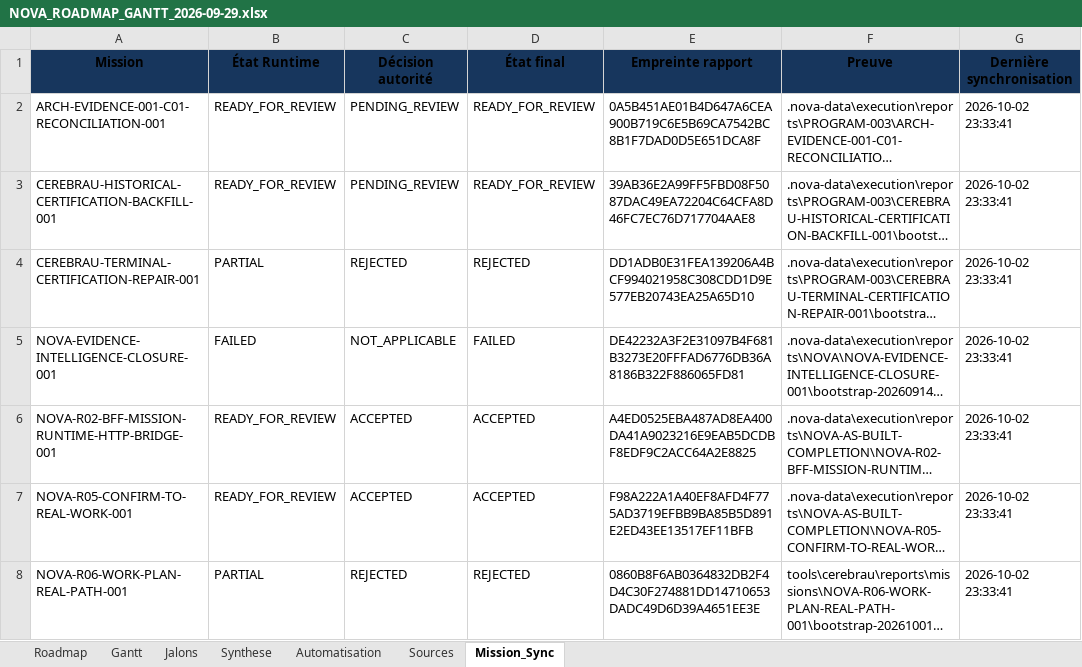
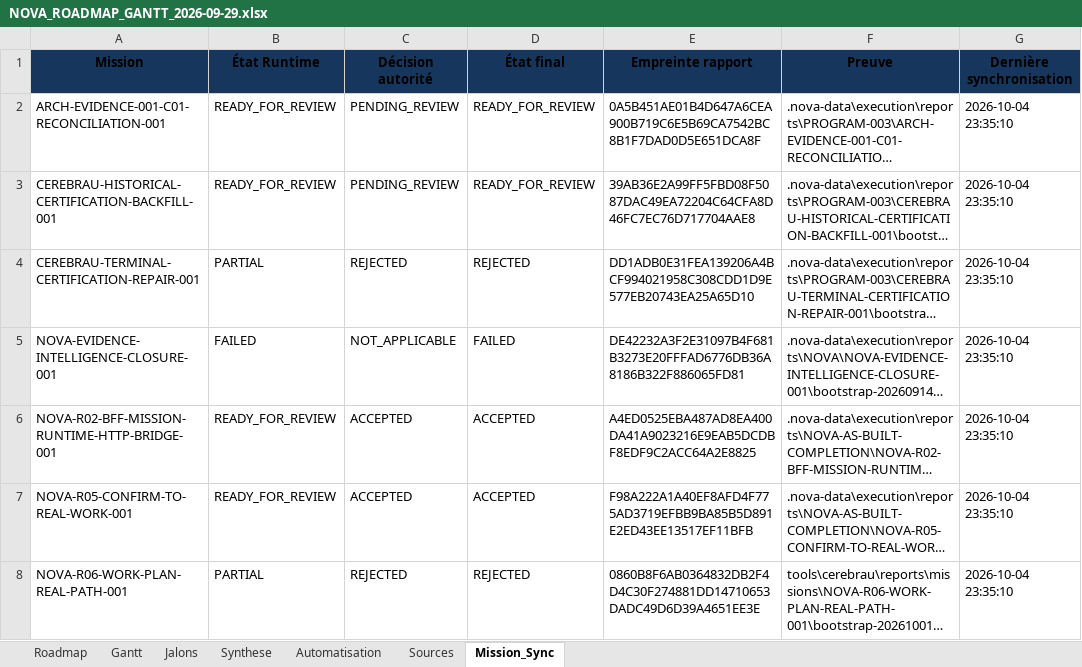
Before and after one commit to JEFF201230/Nova-Evolution2, an Excel workbook: Docs/00_GOVERNANCE/PROJECT_TRACKING/NOVA_ROADMAP_GANTT_2026-09-29.xlsx, sheet Mission_Sync, drawn as a sheet; only a part is shown; long unchanged cells end in …; values as stored, in another font and other column widths than the file's, no borders; the diff covers the shown part only; the diff names each change by its address in the sheet, - before the commit and + after, or states it on an @@ line.

```diff
--- a/Docs/00_GOVERNANCE/PROJECT_TRACKING/NOVA_ROADMAP_GANTT_2026-09-29.xlsx (sheet Mission_Sync)
+++ b/Docs/00_GOVERNANCE/PROJECT_TRACKING/NOVA_ROADMAP_GANTT_2026-09-29.xlsx (sheet Mission_Sync)
-G2:G8 (Dernière synchronisation): 2026-10-02 23:33:41
+G2:G8 (Dernière synchronisation): 2026-10-04 23:35:10
```
Also changed, not shown: 2 added rows and 34 edited cells elsewhere in this sheet, sheet Roadmap, 41 other files.
